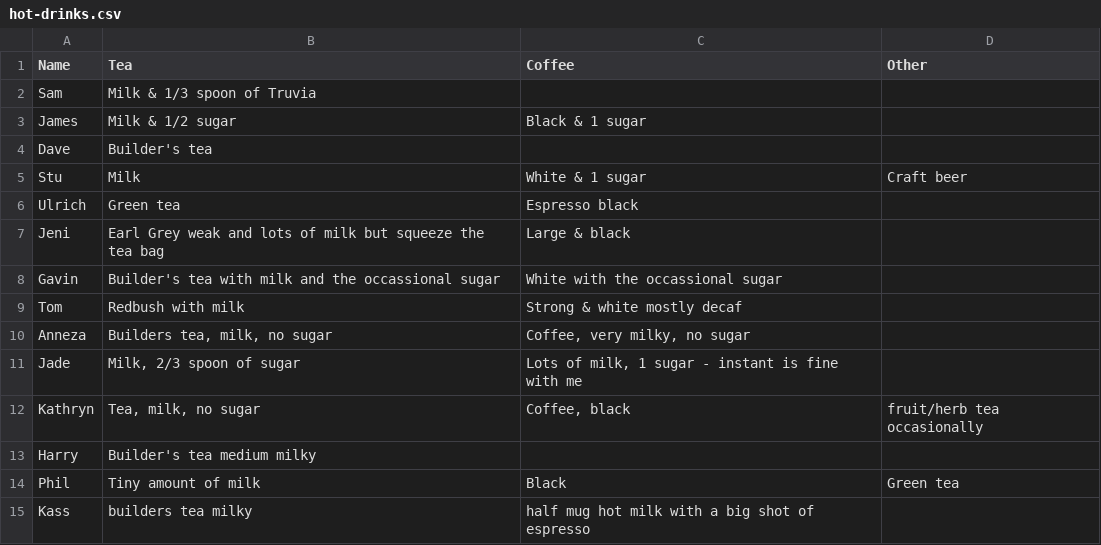
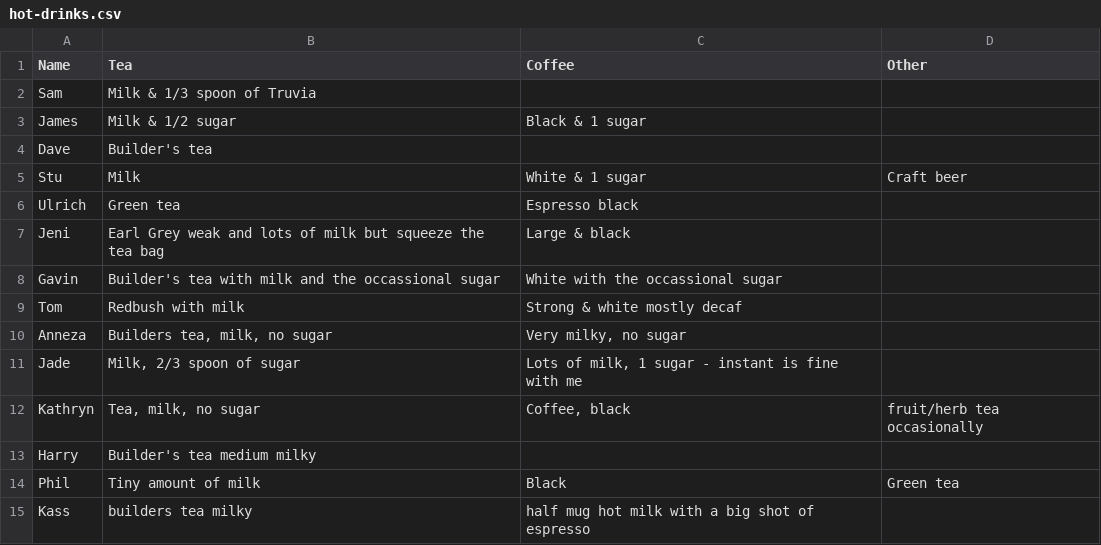
Before and after one commit to theodi/hot-drinks, a CSV file: hot-drinks.csv, drawn as a sheet.

Commit message:
removed coffee

```diff
--- a/hot-drinks.csv
+++ b/hot-drinks.csv
@@ -9,3 +9,3 @@ Gavin,Builder's tea with milk and the occassional sugar,White with the occassion
 Tom,Redbush with milk,Strong & white mostly decaf,
-Anneza,"Builders tea, milk, no sugar","Coffee, very milky, no sugar",
+Anneza,"Builders tea, milk, no sugar","Very milky, no sugar",
 Jade,"Milk, 2/3 spoon of sugar","Lots of milk, 1 sugar - instant is fine with me",
```
